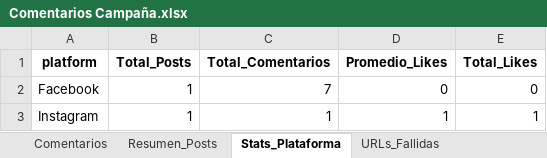
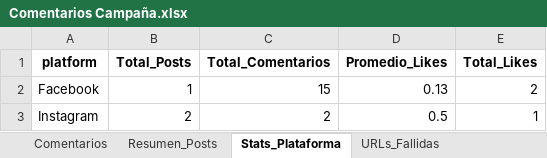
Before and after one commit to sociallisteningalpina-lang/Arequipe-Sticks, an Excel workbook: Comentarios Campaña.xlsx, sheet Stats_Plataforma, drawn as a sheet; values as stored, in another font and other column widths than the file's, no borders; the diff names each change by its address in the sheet, - before the commit and + after, or states it on an @@ line.

```diff
--- a/Comentarios Campaña.xlsx (sheet Stats_Plataforma)
+++ b/Comentarios Campaña.xlsx (sheet Stats_Plataforma)
-C2 (Total_Comentarios): 7
+C2 (Total_Comentarios): 15
-D2 (Promedio_Likes): 0
+D2 (Promedio_Likes): 0.13
-E2 (Total_Likes): 0
+E2 (Total_Likes): 2
-B3 (Total_Posts): 1
+B3 (Total_Posts): 2
-C3 (Total_Comentarios): 1
+C3 (Total_Comentarios): 2
-D3 (Promedio_Likes): 1
+D3 (Promedio_Likes): 0.5
```
Also changed, not shown: sheet Comentarios, sheet Resumen_Posts, sheet Stats_Extraccion, sheet URLs_Fallidas, 1 other file.
